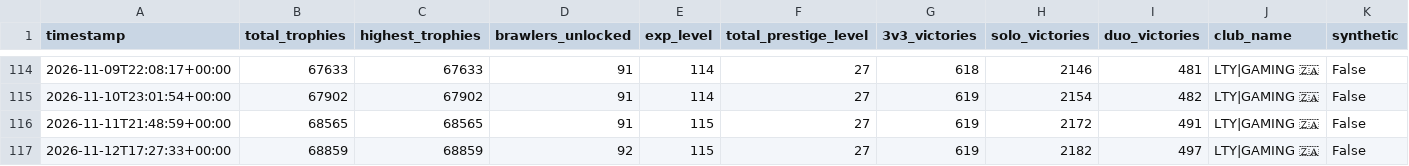
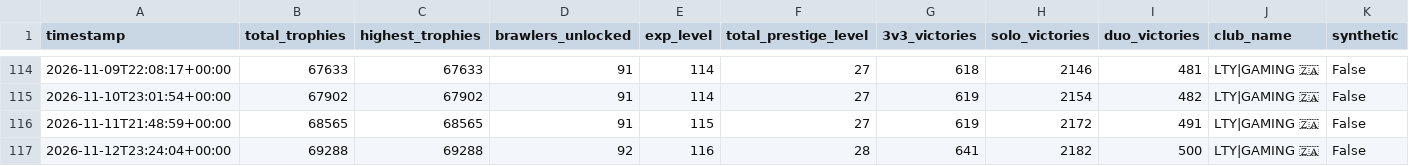
Before and after one commit to DanielCharles11599/Personal-Projects, a CSV file: Brawl Stars Tracker/brawl_history.csv, drawn as a sheet; only a part is shown, gaps mark what is left out.

```diff
--- a/Brawl Stars Tracker/brawl_history.csv
+++ b/Brawl Stars Tracker/brawl_history.csv
@@ -116,2 +116,2 @@ timestamp,total_trophies,highest_trophies,brawlers_unlocked,exp_level,total_pres
 2026-11-11T21:48:59+00:00,68565,68565,91,115,27,619,2172,491,LTY|GAMING 🇿🇦,False
-2026-11-12T17:27:33+00:00,68859,68859,92,115,27,619,2182,497,LTY|GAMING 🇿🇦,False
+2026-11-12T23:24:04+00:00,69288,69288,92,116,28,641,2182,500,LTY|GAMING 🇿🇦,False
```
Also changed, not shown: Brawl Stars Tracker/battle_log.csv, Brawl Stars Tracker/brawler_history.csv, 2 other files.
